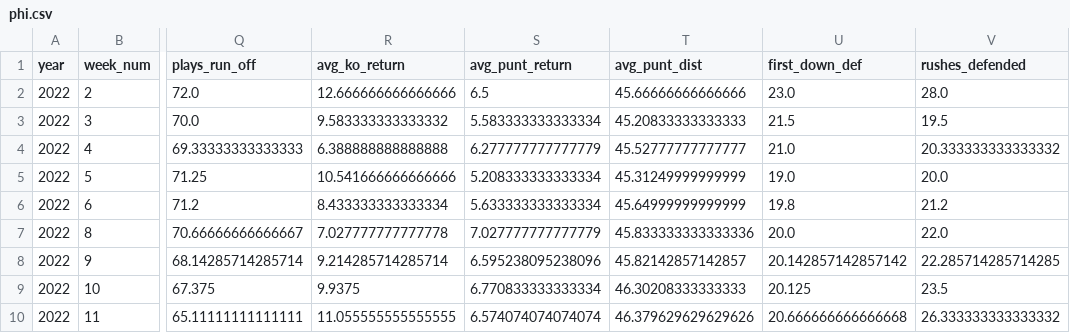
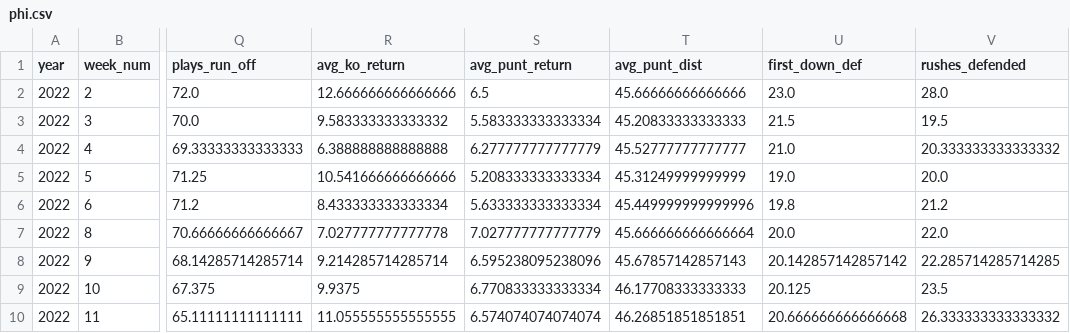
Before and after one commit to thessnelson/CSCE666_NFL, a CSV file: avgData22/phi.csv, drawn as a sheet; only a part is shown, gaps mark what is left out; the diff names each change by its address in the sheet, - before the commit and + after, or states it on an @@ line.

```diff
--- a/avgData22/phi.csv
+++ b/avgData22/phi.csv
-T6 (avg_punt_dist): 45.64999999999999
+T6 (avg_punt_dist): 45.449999999999996
-T7 (avg_punt_dist): 45.833333333333336
+T7 (avg_punt_dist): 45.666666666666664
-T8 (avg_punt_dist): 45.82142857142857
+T8 (avg_punt_dist): 45.67857142857143
-T9 (avg_punt_dist): 46.30208333333333
+T9 (avg_punt_dist): 46.17708333333333
-T10 (avg_punt_dist): 46.379629629629626
+T10 (avg_punt_dist): 46.26851851851851
```
Also changed, not shown: avgData22/crd.csv, avgData22/sea.csv, 2 other files.
